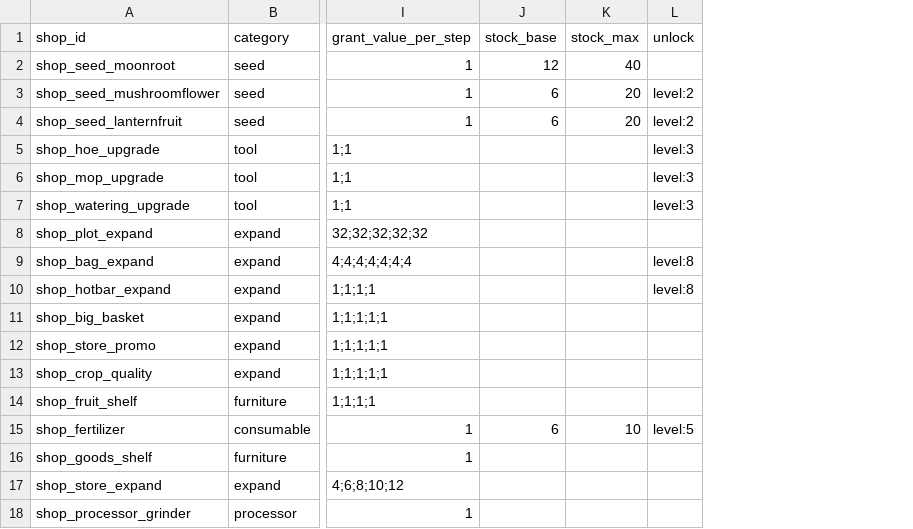
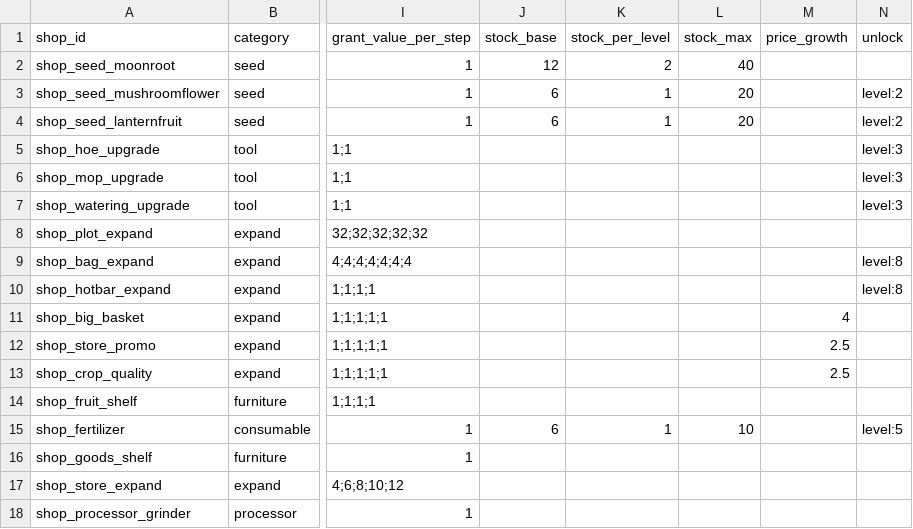
Before and after one commit to jinsu-lee-code/NevrianGlow, a CSV file: CSV/plan/shop_csv/shop.csv, drawn as a sheet; only a part is shown, gaps mark what is left out; the diff names each change by its address in the sheet, - before the commit and + after, or states it on an @@ line.

```diff
--- a/CSV/plan/shop_csv/shop.csv
+++ b/CSV/plan/shop_csv/shop.csv
+column K (stock_per_level), rows 2-15: 2 | 1 | 1 |  |  |  |  |  |  |  |  |  |  | 1
+column M (price_growth), rows 11-13: 4 | 2.5 | 2.5
```
Also changed, not shown: CSV/plan/data_csv/tutorial_steps.csv, 5 other files.
